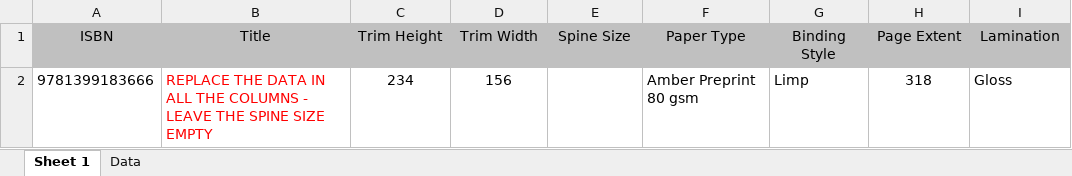
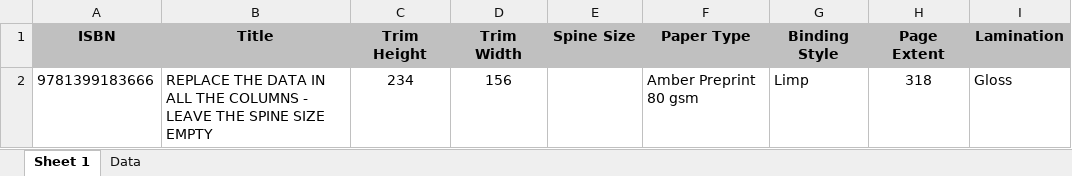
Before and after one commit to tjintranet/POD-Item-Template-Creator, an Excel workbook: item_templates.xlsx, sheet Sheet 1, drawn as a sheet; values as stored, in another font and other column widths than the file's, no borders; conditional formats not drawn; the diff names each change by its address in the sheet, - before the commit and + after, or states it on an @@ line.

Commit message:
Add files via upload

```diff
--- a/item_templates.xlsx (sheet Sheet 1)
+++ b/item_templates.xlsx (sheet Sheet 1)
-A1:I1 bold: off
+A1:I1 bold: on
-B2 text colour: #FF0000
+B2 text colour: black
```
